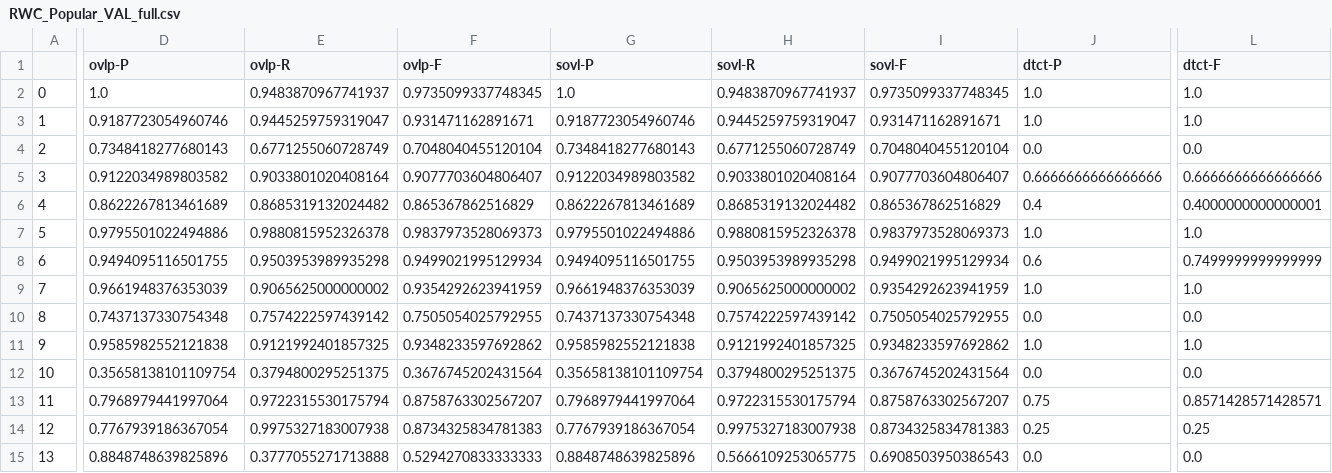
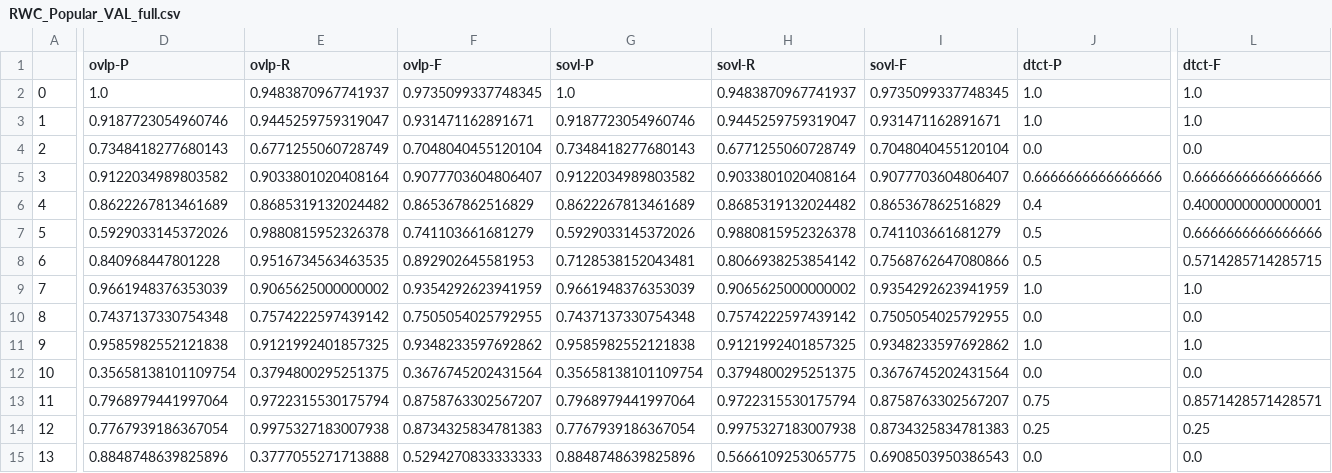
Before and after one commit to beantowel/chorus-from-music-structure, a CSV file: data/evalResult/RWC_Popular_VAL_full.csv, drawn as a sheet; only a part is shown, gaps mark what is left out; the diff covers the shown part only; the diff names each change by its address in the sheet, - before the commit and + after, or states it on an @@ line.

```diff
--- a/data/evalResult/RWC_Popular_VAL_full.csv
+++ b/data/evalResult/RWC_Popular_VAL_full.csv
-D7 (ovlp-P): 0.9795501022494886
+D7 (ovlp-P): 0.5929033145372026
-F7 (ovlp-F): 0.9837973528069373
+F7 (ovlp-F): 0.741103661681279
-G7 (sovl-P): 0.9795501022494886
+G7 (sovl-P): 0.5929033145372026
-I7 (sovl-F): 0.9837973528069373
+I7 (sovl-F): 0.741103661681279
-J7 (dtct-P): 1.0
+J7 (dtct-P): 0.5
-L7 (dtct-F): 1.0
+L7 (dtct-F): 0.6666666666666666
-D8 (ovlp-P): 0.9494095116501755
+D8 (ovlp-P): 0.840968447801228
-E8 (ovlp-R): 0.9503953989935298
+E8 (ovlp-R): 0.9516734563463535
-F8 (ovlp-F): 0.9499021995129934
+F8 (ovlp-F): 0.892902645581953
-G8 (sovl-P): 0.9494095116501755
+G8 (sovl-P): 0.7128538152043481
-H8 (sovl-R): 0.9503953989935298
+H8 (sovl-R): 0.8066938253854142
-I8 (sovl-F): 0.9499021995129934
+I8 (sovl-F): 0.7568762647080866
-J8 (dtct-P): 0.6
+J8 (dtct-P): 0.5
-L8 (dtct-F): 0.7499999999999999
+L8 (dtct-F): 0.5714285714285715
```
Also changed, not shown: 1 edited cell elsewhere in this file, data/evalResult/RWC_Popular.csv, data/evalResult/RWC_Popular_TRAIN.csv, 24 other files.
